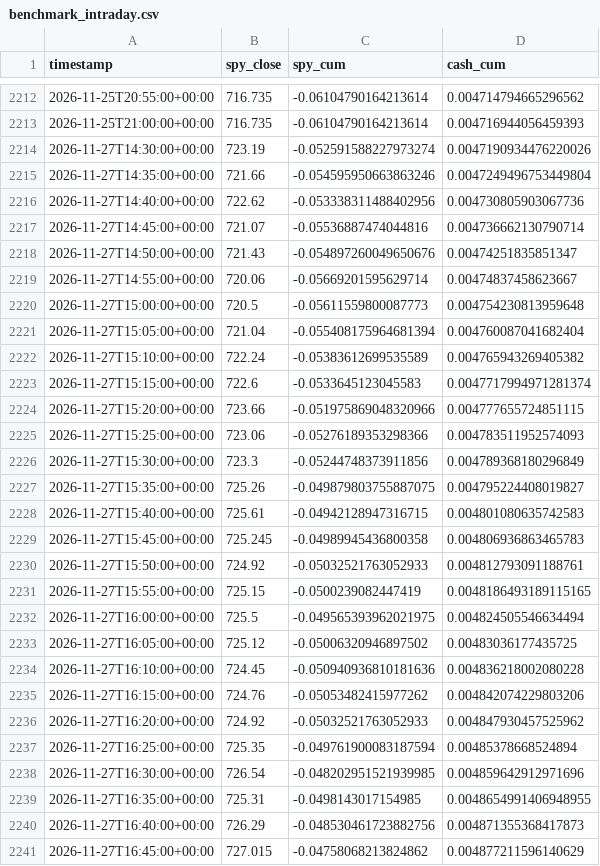
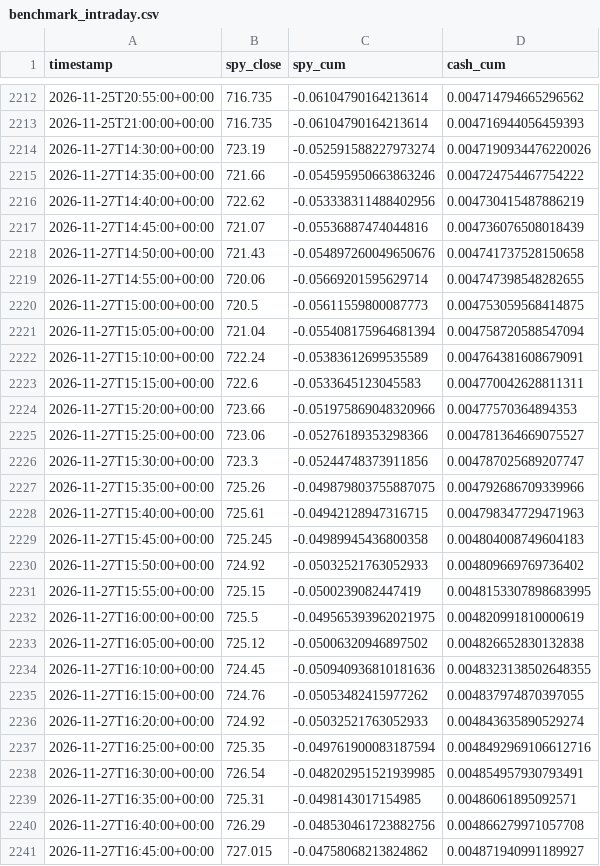
Before and after one commit to rvbpartners-commits/rvbpartners-track-record-data, a CSV file: books/best_cagr/benchmark_intraday.csv, drawn as a sheet; only a part is shown, gaps mark what is left out; the diff covers the shown part only.

Commit message:
data: 0 new snapshot(s) across 6 book(s) @ 2026-11-27T16:55:03+00:00

```diff
--- a/books/best_cagr/benchmark_intraday.csv
+++ b/books/best_cagr/benchmark_intraday.csv
@@ -2214,28 +2214,28 @@ timestamp,spy_close,spy_cum,cash_cum
 2026-11-27T14:30:00+00:00,723.19,-0.052591588227973274,0.0047190934476220026
-2026-11-27T14:35:00+00:00,721.66,-0.054595950663863246,0.0047249496753449804
-2026-11-27T14:40:00+00:00,722.62,-0.053338311488402956,0.004730805903067736
-2026-11-27T14:45:00+00:00,721.07,-0.05536887474044816,0.004736662130790714
-2026-11-27T14:50:00+00:00,721.43,-0.054897260049650676,0.00474251835851347
-2026-11-27T14:55:00+00:00,720.06,-0.05669201595629714,0.00474837458623667
-2026-11-27T15:00:00+00:00,720.5,-0.05611559800087773,0.004754230813959648
-2026-11-27T15:05:00+00:00,721.04,-0.055408175964681394,0.004760087041682404
-2026-11-27T15:10:00+00:00,722.24,-0.05383612699535589,0.004765943269405382
-2026-11-27T15:15:00+00:00,722.6,-0.0533645123045583,0.0047717994971281374
-2026-11-27T15:20:00+00:00,723.66,-0.051975869048320966,0.004777655724851115
-2026-11-27T15:25:00+00:00,723.06,-0.05276189353298366,0.004783511952574093
-2026-11-27T15:30:00+00:00,723.3,-0.05244748373911856,0.004789368180296849
-2026-11-27T15:35:00+00:00,725.26,-0.049879803755887075,0.004795224408019827
-2026-11-27T15:40:00+00:00,725.61,-0.04942128947316715,0.004801080635742583
-2026-11-27T15:45:00+00:00,725.245,-0.04989945436800358,0.004806936863465783
-2026-11-27T15:50:00+00:00,724.92,-0.05032521763052933,0.004812793091188761
-2026-11-27T15:55:00+00:00,725.15,-0.0500239082447419,0.0048186493189115165
-2026-11-27T16:00:00+00:00,725.5,-0.049565393962021975,0.004824505546634494
-2026-11-27T16:05:00+00:00,725.12,-0.05006320946897502,0.00483036177435725
-2026-11-27T16:10:00+00:00,724.45,-0.050940936810181636,0.004836218002080228
-2026-11-27T16:15:00+00:00,724.76,-0.05053482415977262,0.004842074229803206
-2026-11-27T16:20:00+00:00,724.92,-0.05032521763052933,0.004847930457525962
-2026-11-27T16:25:00+00:00,725.35,-0.049761900083187594,0.00485378668524894
-2026-11-27T16:30:00+00:00,726.54,-0.048202951521939985,0.004859642912971696
-2026-11-27T16:35:00+00:00,725.31,-0.0498143017154985,0.0048654991406948955
-2026-11-27T16:40:00+00:00,726.29,-0.048530461723882756,0.004871355368417873
-2026-11-27T16:45:00+00:00,727.015,-0.04758068213824862,0.004877211596140629
+2026-11-27T14:35:00+00:00,721.66,-0.054595950663863246,0.004724754467754222
+2026-11-27T14:40:00+00:00,722.62,-0.053338311488402956,0.004730415487886219
+2026-11-27T14:45:00+00:00,721.07,-0.05536887474044816,0.004736076508018439
+2026-11-27T14:50:00+00:00,721.43,-0.054897260049650676,0.004741737528150658
+2026-11-27T14:55:00+00:00,720.06,-0.05669201595629714,0.004747398548282655
+2026-11-27T15:00:00+00:00,720.5,-0.05611559800087773,0.004753059568414875
+2026-11-27T15:05:00+00:00,721.04,-0.055408175964681394,0.004758720588547094
+2026-11-27T15:10:00+00:00,722.24,-0.05383612699535589,0.004764381608679091
+2026-11-27T15:15:00+00:00,722.6,-0.0533645123045583,0.004770042628811311
+2026-11-27T15:20:00+00:00,723.66,-0.051975869048320966,0.00477570364894353
+2026-11-27T15:25:00+00:00,723.06,-0.05276189353298366,0.004781364669075527
+2026-11-27T15:30:00+00:00,723.3,-0.05244748373911856,0.004787025689207747
+2026-11-27T15:35:00+00:00,725.26,-0.049879803755887075,0.004792686709339966
+2026-11-27T15:40:00+00:00,725.61,-0.04942128947316715,0.004798347729471963
+2026-11-27T15:45:00+00:00,725.245,-0.04989945436800358,0.004804008749604183
+2026-11-27T15:50:00+00:00,724.92,-0.05032521763052933,0.004809669769736402
+2026-11-27T15:55:00+00:00,725.15,-0.0500239082447419,0.0048153307898683995
+2026-11-27T16:00:00+00:00,725.5,-0.049565393962021975,0.004820991810000619
+2026-11-27T16:05:00+00:00,725.12,-0.05006320946897502,0.004826652830132838
+2026-11-27T16:10:00+00:00,724.45,-0.050940936810181636,0.0048323138502648355
+2026-11-27T16:15:00+00:00,724.76,-0.05053482415977262,0.004837974870397055
+2026-11-27T16:20:00+00:00,724.92,-0.05032521763052933,0.004843635890529274
+2026-11-27T16:25:00+00:00,725.35,-0.049761900083187594,0.0048492969106612716
+2026-11-27T16:30:00+00:00,726.54,-0.048202951521939985,0.004854957930793491
+2026-11-27T16:35:00+00:00,725.31,-0.0498143017154985,0.00486061895092571
+2026-11-27T16:40:00+00:00,726.29,-0.048530461723882756,0.004866279971057708
+2026-11-27T16:45:00+00:00,727.015,-0.04758068213824862,0.004871940991189927
```
Also changed, not shown: 1 added row and 3 edited cells elsewhere in this file, books/best_cagr_100k/benchmark_intraday.csv, books/best_composite/benchmark_intraday.csv, 28 other files.
